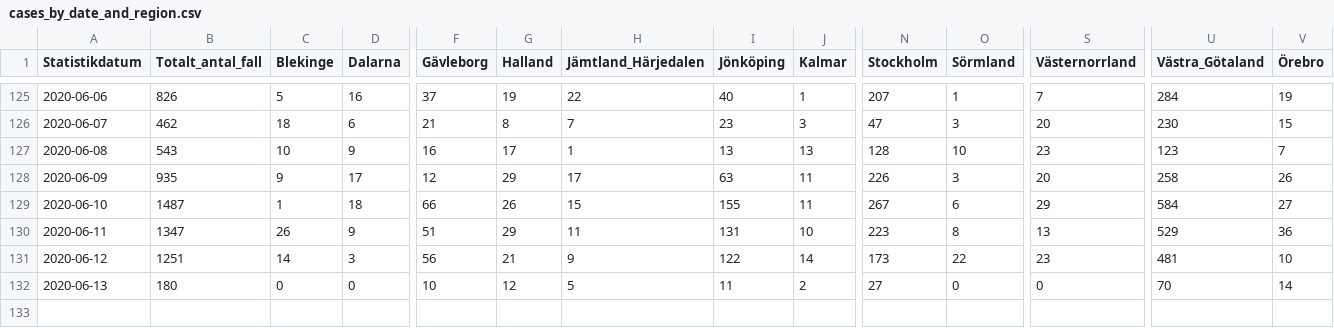
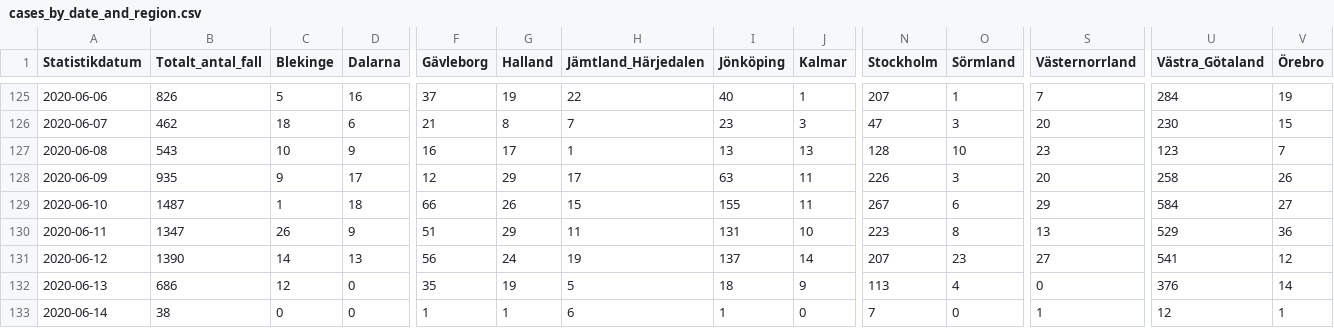
Before and after one commit to shortlisted/covid-19-sweden, a CSV file: cases_by_date_and_region.csv, drawn as a sheet; only a part is shown, gaps mark what is left out; rows hold the shown columns only; the diff covers the shown part only; the diff names each change by its address in the sheet, - before the commit and + after, or states it on an @@ line.

Commit message:
June 14, Swedish covid-19 data

```diff
--- a/cases_by_date_and_region.csv
+++ b/cases_by_date_and_region.csv
-B131 (Totalt_antal_fall): 1251
+B131 (Totalt_antal_fall): 1390
-D131 (Dalarna): 3
+D131 (Dalarna): 13
-G131 (Halland): 21
+G131 (Halland): 24
-H131 (Jämtland_Härjedalen): 9
+H131 (Jämtland_Härjedalen): 19
-I131 (Jönköping): 122
+I131 (Jönköping): 137
-N131 (Stockholm): 173
+N131 (Stockholm): 207
-O131 (Sörmland): 22
+O131 (Sörmland): 23
-S131 (Västernorrland): 23
+S131 (Västernorrland): 27
-U131 (Västra_Götaland): 481
+U131 (Västra_Götaland): 541
-V131 (Örebro): 10
+V131 (Örebro): 12
-B132 (Totalt_antal_fall): 180
+B132 (Totalt_antal_fall): 686
-C132 (Blekinge): 0
+C132 (Blekinge): 12
-F132 (Gävleborg): 10
+F132 (Gävleborg): 35
-G132 (Halland): 12
+G132 (Halland): 19
-I132 (Jönköping): 11
+I132 (Jönköping): 18
-J132 (Kalmar): 2
+J132 (Kalmar): 9
-N132 (Stockholm): 27
+N132 (Stockholm): 113
-O132 (Sörmland): 0
+O132 (Sörmland): 4
-U132 (Västra_Götaland): 70
+U132 (Västra_Götaland): 376
+row 133: 2020-06-14 | 38 | 0 | 0 | 1 | 1 | 6 | 1 | 0 | 7 | 0 | 1 | 12 | 1
```
Also changed, not shown: 6 edited cells elsewhere in this file, ICU_by_date.csv, deaths_by_date.csv, 3 other files.
